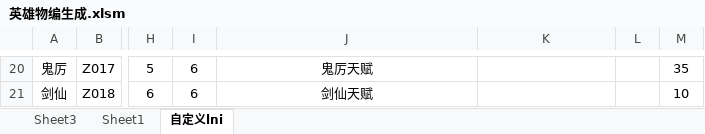
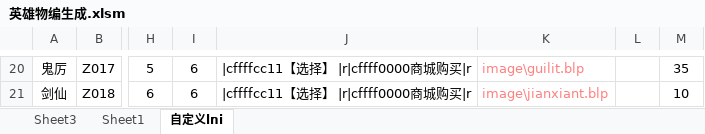
Before and after one commit to jeffworkflow/muban_defence, an Excel workbook: map/table/英雄物编生成.xlsm, sheet 自定义lni, drawn as a sheet; only a part is shown, gaps mark what is left out; values as stored, in another font and other column widths than the file's, no borders; the diff covers the shown part only; the diff names each change by its address in the sheet, - before the commit and + after, or states it on an @@ line.

```diff
--- a/map/table/英雄物编生成.xlsm (sheet 自定义lni)
+++ b/map/table/英雄物编生成.xlsm (sheet 自定义lni)
-J20: 鬼厉天赋
+J20: |cffffcc11【选择】 |r|cffff0000商城购买|r
-K20: (empty)
+K20: image\guilit.blp
-J21: 剑仙天赋
+J21: |cffffcc11【选择】 |r|cffff0000商城购买|r
-K21: (empty)
+K21: image\jianxiant.blp
```
Also changed, not shown: 32 edited cells elsewhere in this sheet, map/table/单位物编生成.xlsm, 10 other files.
